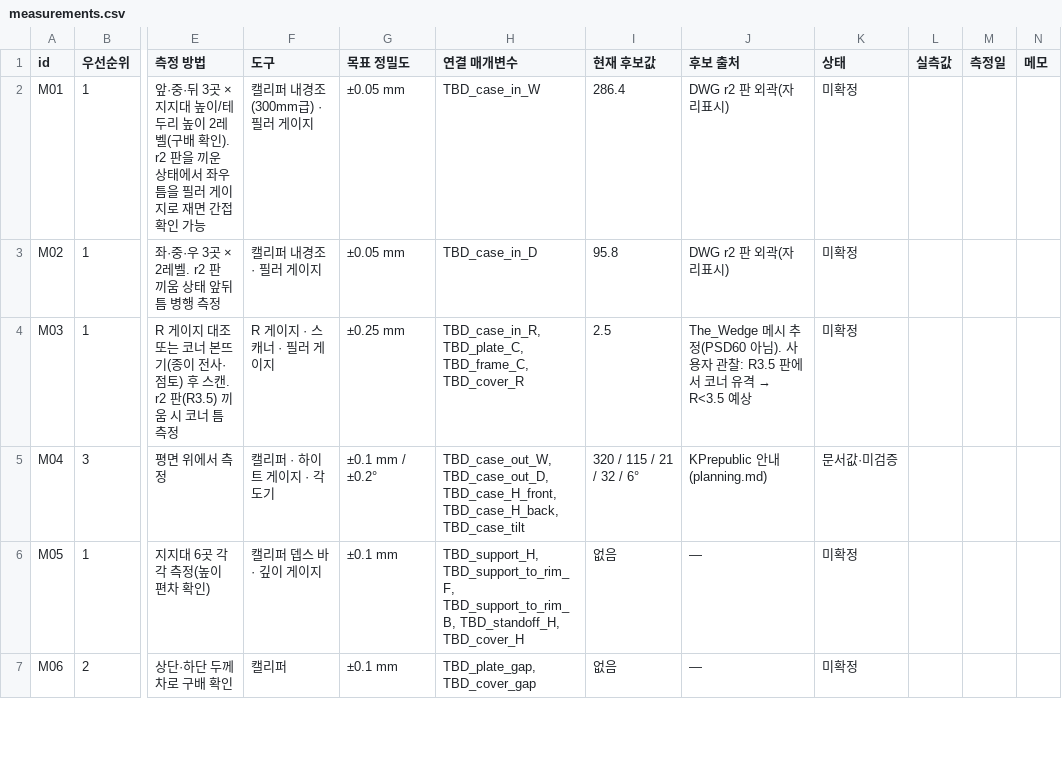
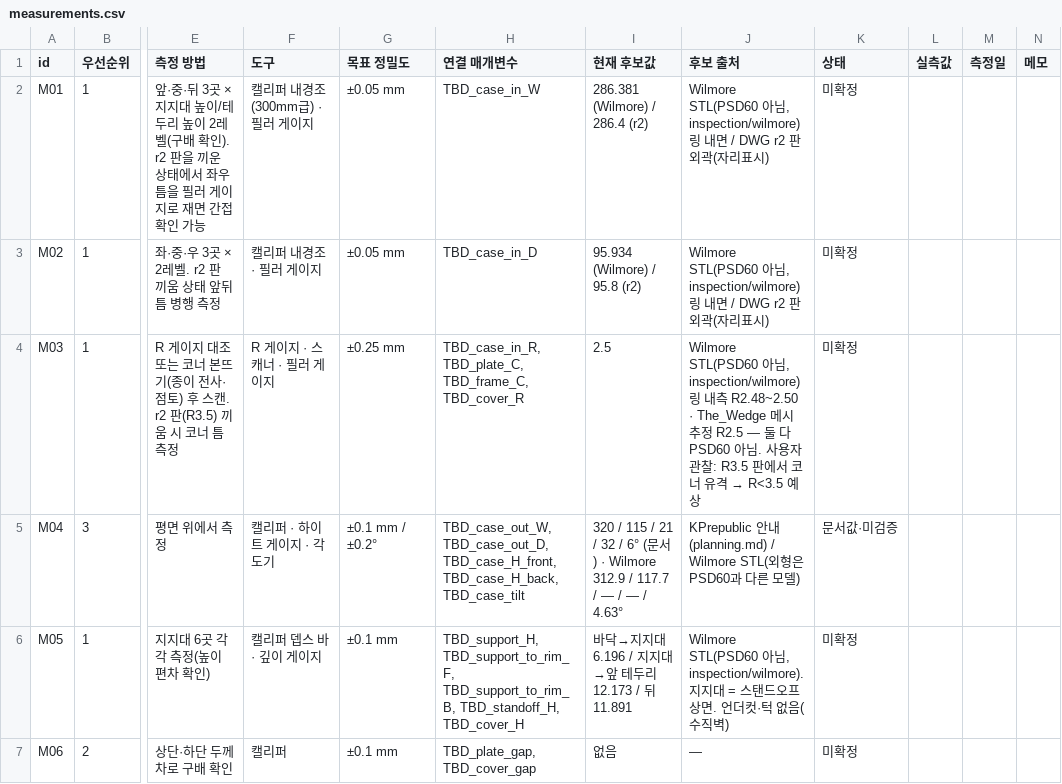
Before and after one commit to zzskm/keyboard, a CSV file: 46es/model/measurements.csv, drawn as a sheet; only a part is shown, gaps mark what is left out; the diff covers the shown part only; the diff names each change by its address in the sheet, - before the commit and + after, or states it on an @@ line.

```diff
--- a/46es/model/measurements.csv
+++ b/46es/model/measurements.csv
-I2 (현재 후보값): 286.4
+I2 (현재 후보값): 286.381 (Wilmore) / 286.4 (r2)
-J2:J3 (후보 출처): DWG r2 판 외곽(자리표시)
+J2:J3 (후보 출처): Wilmore STL(PSD60 아님, inspection/wilmore) 링 내면 / DWG r2 판 외곽(자리표시)
-I3 (현재 후보값): 95.8
+I3 (현재 후보값): 95.934 (Wilmore) / 95.8 (r2)
-J4 (후보 출처): The_Wedge 메시 추정(PSD60 아님). 사용자…
+J4 (후보 출처): Wilmore STL(PSD60 아님, inspection/wilmore) 링 내측 R2.48~2.50 · The_Wedge 메시 추정 R2.5 — 둘 다 PSD60 아님. 사용자…
-I5 (현재 후보값): …/ 6°
+I5 (현재 후보값): …/ 6° (문서) · Wilmore 312.9 / 117.7 / — / — / 4.63°
-J5 (후보 출처): KPrepublic 안내(planning.md)
+J5 (후보 출처): KPrepublic 안내(planning.md) / Wilmore STL(외형은 PSD60과 다른 모델)
-I6 (현재 후보값): 없음
+I6 (현재 후보값): 바닥→지지대 6.196 / 지지대→앞 테두리 12.173 / 뒤 11.891
-J6 (후보 출처): —
+J6 (후보 출처): Wilmore STL(PSD60 아님, inspection/wilmore). 지지대 = 스탠드오프 상면. 언더컷·턱 없음(수직벽)
```
Also changed, not shown: 22 edited cells elsewhere in this file, 46es/model/parameters.csv, 36 other files.
